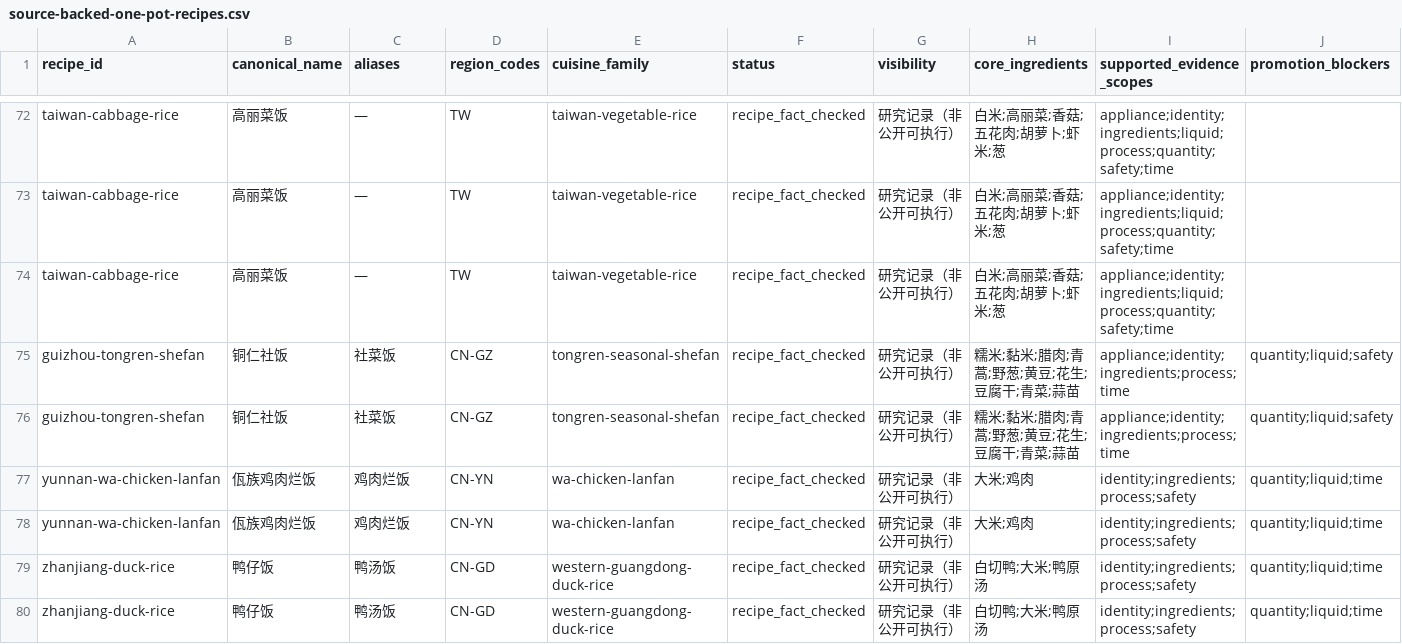
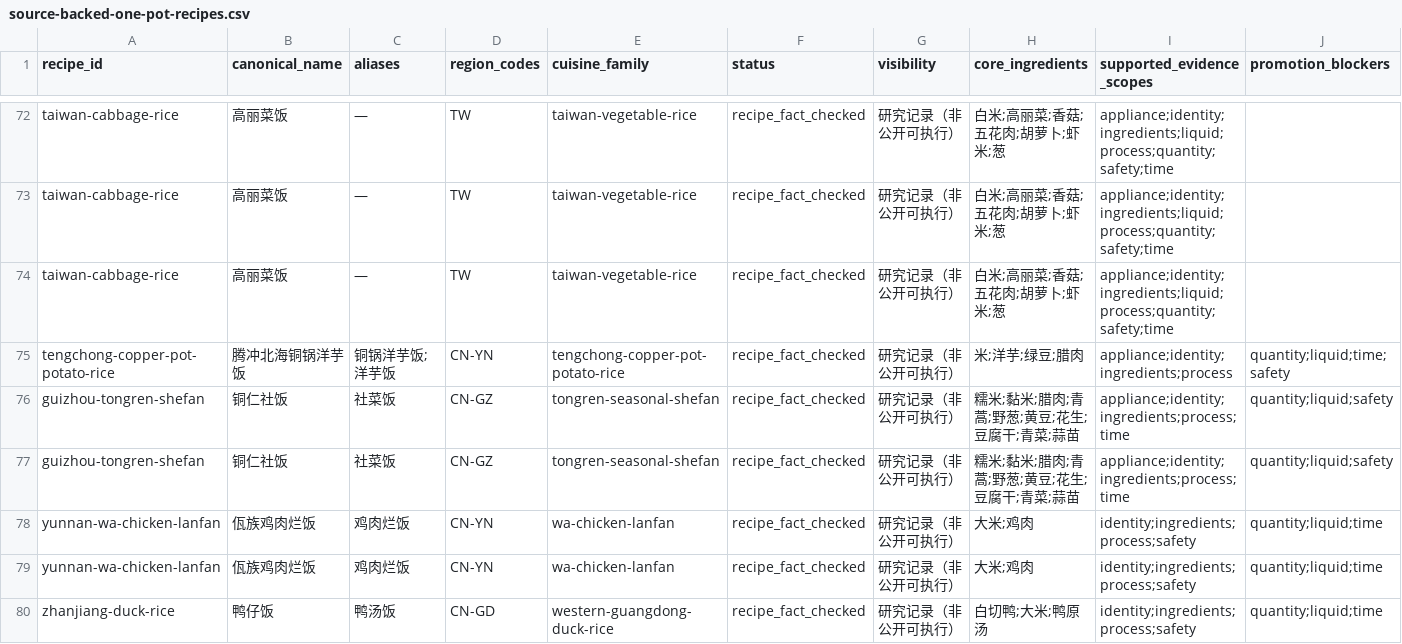
Before and after one commit to liuyuxin01210725-debug/yiguochu, a CSV file: docs/source-backed-one-pot-recipes.csv, drawn as a sheet; only a part is shown, gaps mark what is left out; the shorter side is filled out with more unchanged rows; rows hold the shown columns only; the diff names each change by its address in the sheet, - before the commit and + after, or states it on an @@ line.

Commit message:
data: add Tengchong copper-pot potato rice evidence

```diff
--- a/docs/source-backed-one-pot-recipes.csv
+++ b/docs/source-backed-one-pot-recipes.csv
+row 75: tengchong-copper-pot-potato-rice | 腾冲北海铜锅洋芋饭 | 铜锅洋芋饭;洋芋饭 | CN-YN | tengchong-copper-pot-potato-rice | recipe_fact_checked | 研究记录（非公开可执行） | 米;洋芋;绿豆;腊肉 | appliance;identity;ingredients;process | quantity;liquid;time;safety
```
Also changed, not shown: docs/rice-meal-collection.csv, 7 other files.
